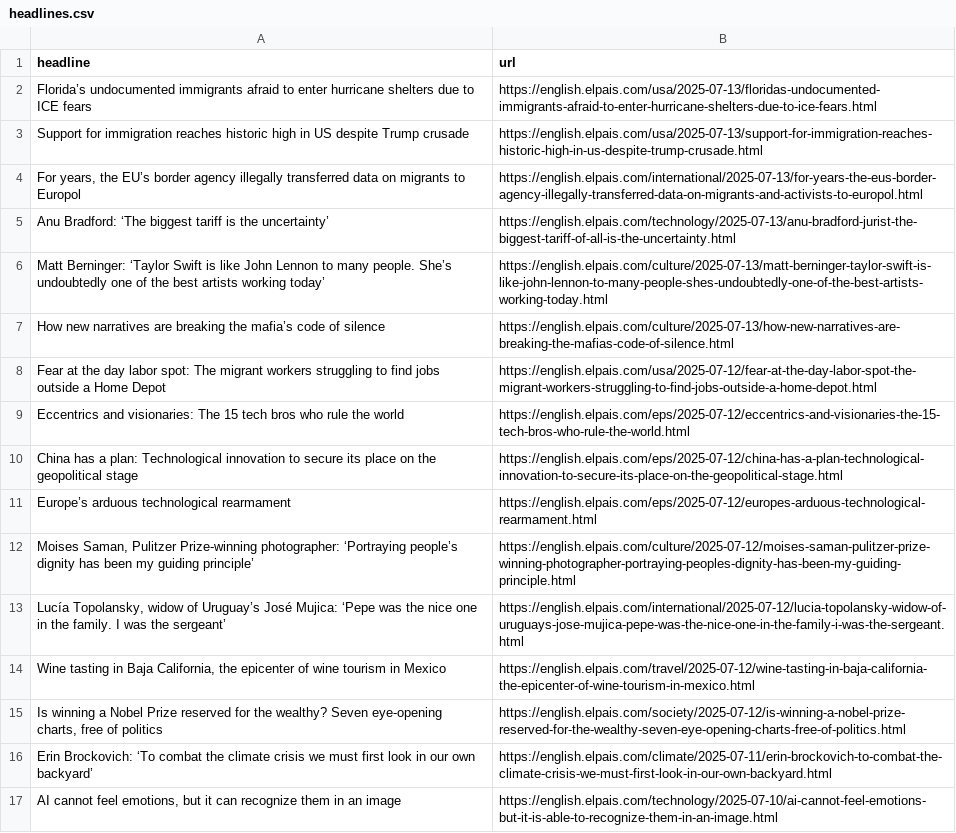
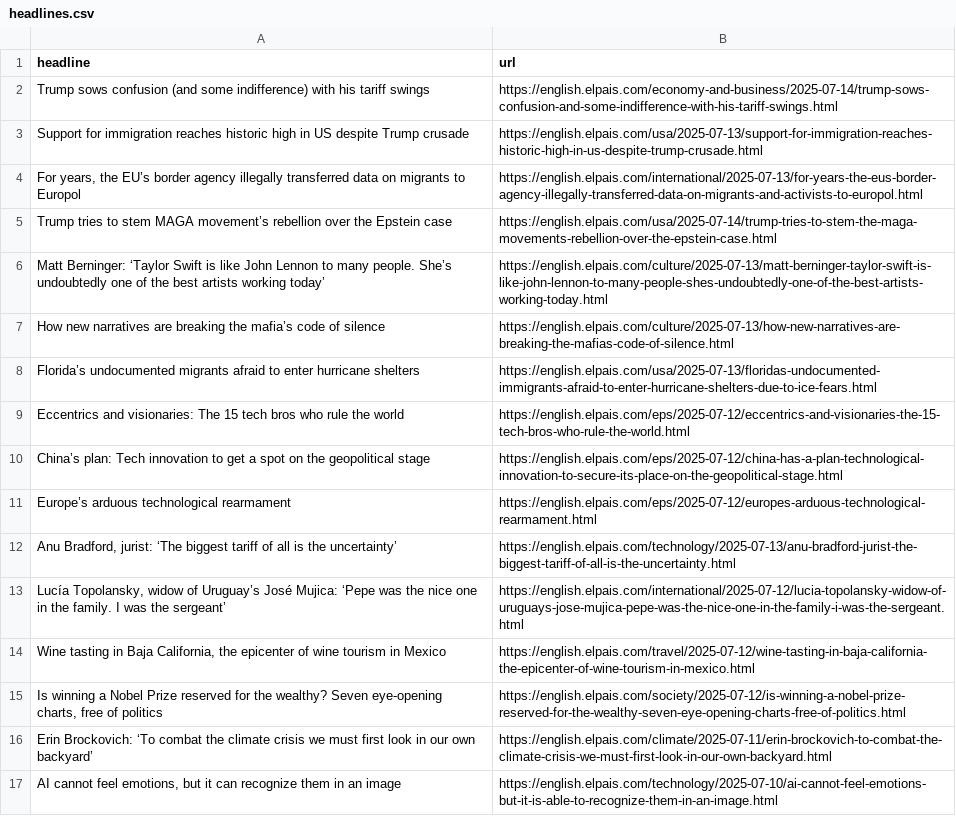
Before and after one commit to architmeta/lede-el-pasi-autoscraper, a CSV file: headlines.csv, drawn as a sheet; only a part is shown.

```diff
--- a/headlines.csv
+++ b/headlines.csv
@@ -1,13 +1,14 @@
 headline,url
-Florida’s undocumented immigrants afraid to enter hurricane shelters due to ICE fears,https://english.elpais.com/usa/2025-07-13/floridas-undocumented-immigrants-afraid-to-enter-hurricane-shelters-due-to-ice-fears.html
+Trump sows confusion (and some indifference) with his tariff swings,https://english.elpais.com/economy-and-business/2025-07-14/trump-sows-confusion-and-some-indifference-with-his-tariff-swings.html
 Support for immigration reaches historic high in US despite Trump crusade,https://english.elpais.com/usa/2025-07-13/support-for-immigration-reaches-historic-high-in-us-despite-trump-crusade.html
 "For years, the EU’s border agency illegally transferred data on migrants to Europol",https://english.elpais.com/international/2025-07-13/for-years-the-eus-border-agency-illegally-transferred-data-on-migrants-and-activists-to-europol.html
-Anu Bradford: ‘The biggest tariff is the uncertainty’,https://english.elpais.com/technology/2025-07-13/anu-bradford-jurist-the-biggest-tariff-of-all-is-the-uncertainty.html
+Trump tries to stem MAGA movement’s rebellion over the Epstein case,https://english.elpais.com/usa/2025-07-14/trump-tries-to-stem-the-maga-movements-rebellion-over-the-epstein-case.html
 Matt Berninger: ‘Taylor Swift is like John Lennon to many people. She’s undoubtedly one of the best artists working today’,https://english.elpais.com/culture/2025-07-13/matt-berninger-taylor-swift-is-like-john-lennon-to-many-people-shes-undoubtedly-one-of-the-best-artists-working-today.html
 How new narratives are breaking the mafia’s code of silence,https://english.elpais.com/culture/2025-07-13/how-new-narratives-are-breaking-the-mafias-code-of-silence.html
-Fear at the day labor spot: The migrant workers struggling to find jobs outside a Home Depot,https://english.elpais.com/usa/2025-07-12/fear-at-the-day-labor-spot-the-migrant-workers-struggling-to-find-jobs-outside-a-home-depot.html
+Florida’s undocumented migrants afraid to enter hurricane shelters,https://english.elpais.com/usa/2025-07-13/floridas-undocumented-immigrants-afraid-to-enter-hurricane-shelters-due-to-ice-fears.html
 Eccentrics and visionaries: The 15 tech bros who rule the world  ,https://english.elpais.com/eps/2025-07-12/eccentrics-and-visionaries-the-15-tech-bros-who-rule-the-world.html
-China has a plan: Technological innovation to secure its place on the geopolitical stage,https://english.elpais.com/eps/2025-07-12/china-has-a-plan-technological-innovation-to-secure-its-place-on-the-geopolitical-stage.html
+"China’s plan: Tech innovation to get  a spot on the geopolitical stage
+",https://english.elpais.com/eps/2025-07-12/china-has-a-plan-technological-innovation-to-secure-its-place-on-the-geopolitical-stage.html
 Europe’s arduous technological rearmament,https://english.elpais.com/eps/2025-07-12/europes-arduous-technological-rearmament.html
-"Moises Saman, Pulitzer Prize-winning photographer: ‘Portraying people’s dignity has been my guiding principle’  ",https://english.elpais.com/culture/2025-07-12/moises-saman-pulitzer-prize-winning-photographer-portraying-peoples-dignity-has-been-my-guiding-principle.html
+"Anu Bradford, jurist: ‘The biggest tariff of all is the uncertainty’",https://english.elpais.com/technology/2025-07-13/anu-bradford-jurist-the-biggest-tariff-of-all-is-the-uncertainty.html
 "Lucía Topolansky, widow of Uruguay’s José Mujica: ‘Pepe was the nice one in the family. I was the sergeant’",https://english.elpais.com/international/2025-07-12/lucia-topolansky-widow-of-uruguays-jose-mujica-pepe-was-the-nice-one-in-the-family-i-was-the-sergeant.html
```
